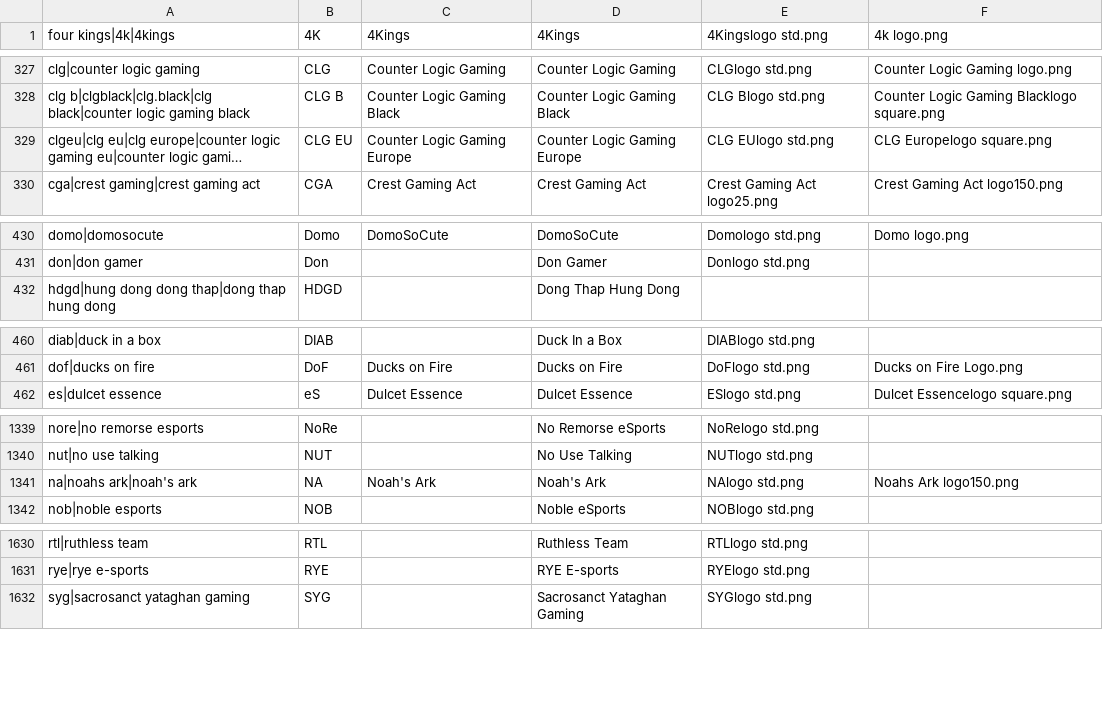
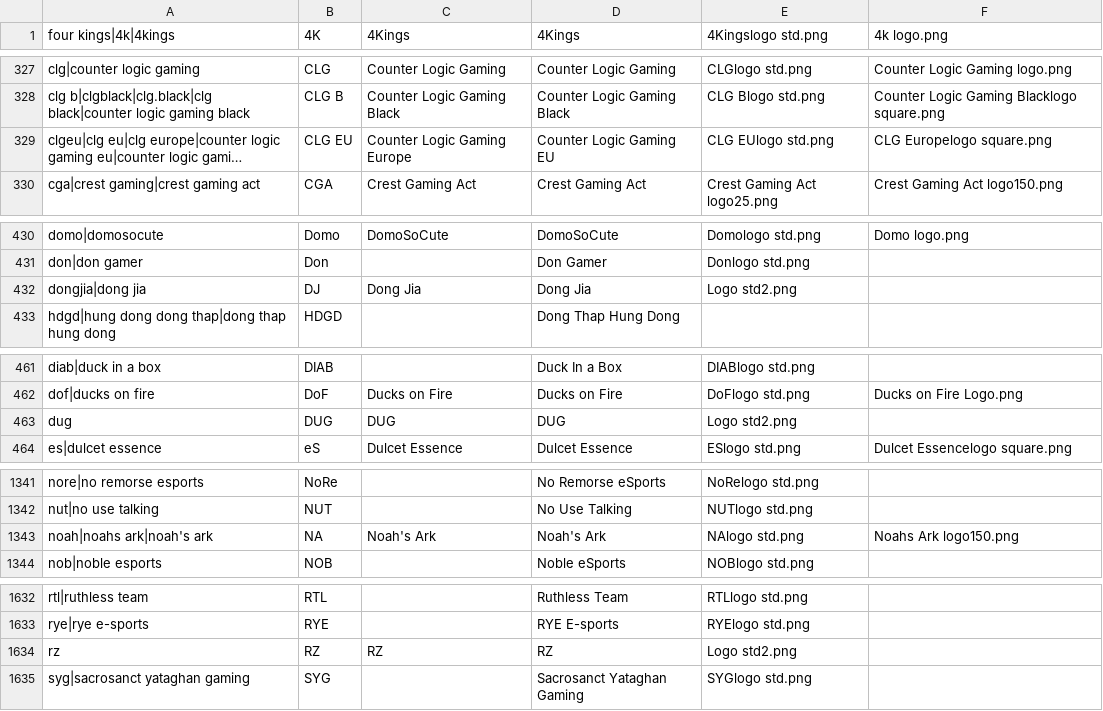
Before and after one commit to dominguesmarco/MediaWiki-TeamParserFunction, a CSV file: teams.csv, drawn as a sheet; only a part is shown, gaps mark what is left out; long unchanged cells end in …; addresses are those after the commit; the diff covers the shown part only; the diff names each change by its address in the sheet, - before the commit and + after, or states it on an @@ line.

Commit message:
Minor fixes

```diff
--- a/teams.csv
+++ b/teams.csv
-D329 (4Kings): Counter Logic Gaming Europe
+D329 (4Kings): Counter Logic Gaming EU
+row 432: dongjia|dong jia | DJ | Dong Jia | Dong Jia | Logo std2.png
+row 463: dug | DUG | DUG | DUG | Logo std2.png
-A1343 (four kings|4k|4kings): na|noahs ark|noah's ark
+A1343 (four kings|4k|4kings): noah|noahs ark|noah's ark
+row 1634: rz | RZ | RZ | RZ | Logo std2.png
```
Also changed, not shown: 2 edited cells elsewhere in this file.
